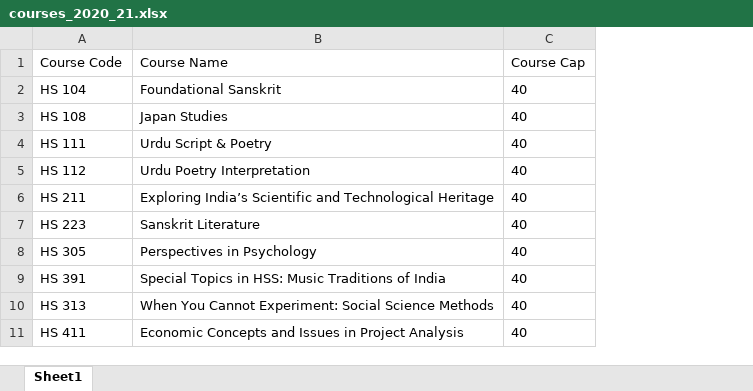
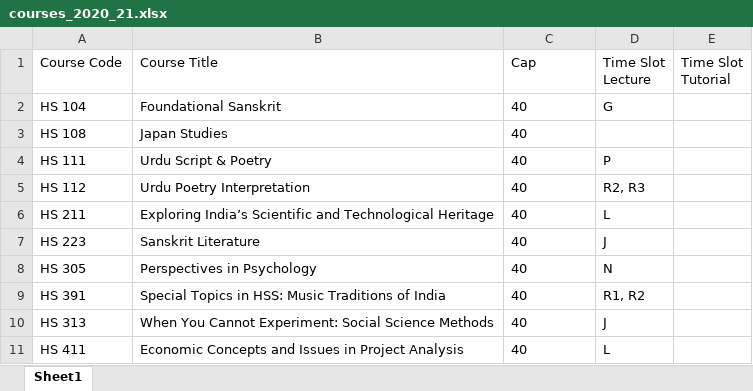
Before and after one commit to kishen19/HSS-Course-Allotment, an Excel workbook: code/courses_data/courses_2020_21.xlsx, sheet Sheet1, drawn as a sheet; only a part is shown; values as stored, in another font and other column widths than the file's, no borders; the diff names each change by its address in the sheet, - before the commit and + after, or states it on an @@ line.

Commit message:
Added Time Slot Clash Handling

```diff
--- a/code/courses_data/courses_2020_21.xlsx (sheet Sheet1)
+++ b/code/courses_data/courses_2020_21.xlsx (sheet Sheet1)
+column D (Time Slot Lecture), rows 2-11: G |  | P | R2, R3 | L | J | N | R1, R2 | J | L
+column E (Time Slot Tutorial), empty
-B1: Course Name
+B1: Course Title
-C1: Course Cap
+C1: Cap
```
Also changed, not shown: 5 other files.
